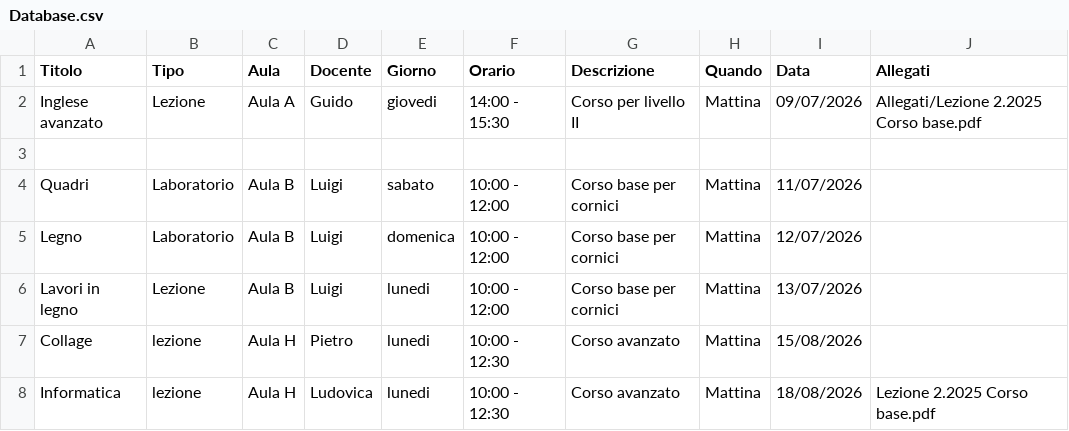
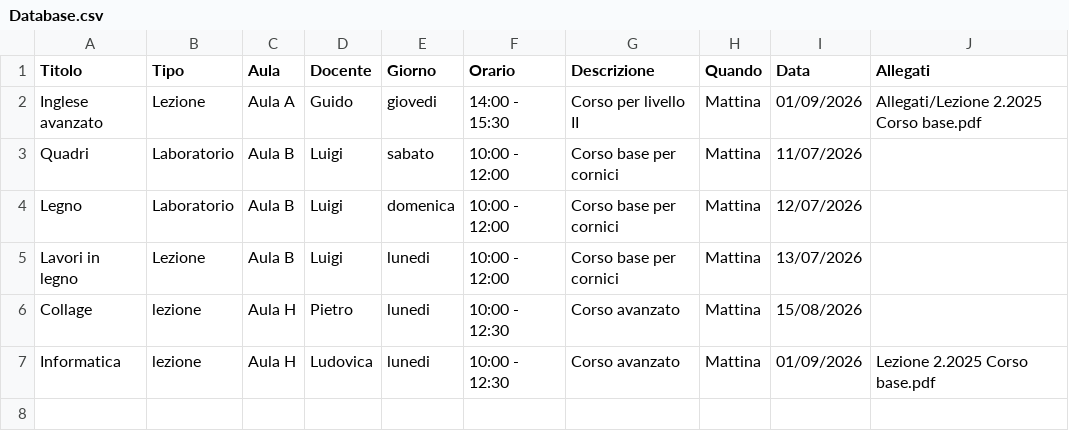
Before and after one commit to LUCOMEZ/https-github.com-lucianomenetto-uniadulti, a CSV file: Database.csv, drawn as a sheet.

Commit message:
Update Database.csv

```diff
--- a/Database.csv
+++ b/Database.csv
@@ -1,4 +1,3 @@
 Titolo,Tipo,Aula,Docente,Giorno,Orario,Descrizione,Quando,Data,Allegati
-Inglese avanzato,Lezione,Aula A,Guido,giovedi,14:00 - 15:30,Corso per livello II,Mattina,09/07/2026,Allegati/Lezione 2.2025 Corso base.pdf
-
+Inglese avanzato,Lezione,Aula A,Guido,giovedi,14:00 - 15:30,Corso per livello II,Mattina,01/09/2026,Allegati/Lezione 2.2025 Corso base.pdf
 Quadri,Laboratorio,Aula B,Luigi,sabato,10:00 - 12:00,Corso base per cornici,Mattina,11/07/2026,
@@ -7,2 +6,2 @@ Lavori in legno ,Lezione,Aula B,Luigi,lunedi,10:00 - 12:00,Corso base per cornic
 Collage,lezione,Aula H,Pietro,lunedi,10:00 - 12:30, Corso avanzato,Mattina,15/08/2026,
-Informatica,lezione,Aula H,Ludovica,lunedi,10:00 - 12:30, Corso avanzato,Mattina,18/08/2026,Lezione 2.2025 Corso base.pdf
+Informatica,lezione,Aula H,Ludovica,lunedi,10:00 - 12:30, Corso avanzato,Mattina,01/09/2026,Lezione 2.2025 Corso base.pdf
```
